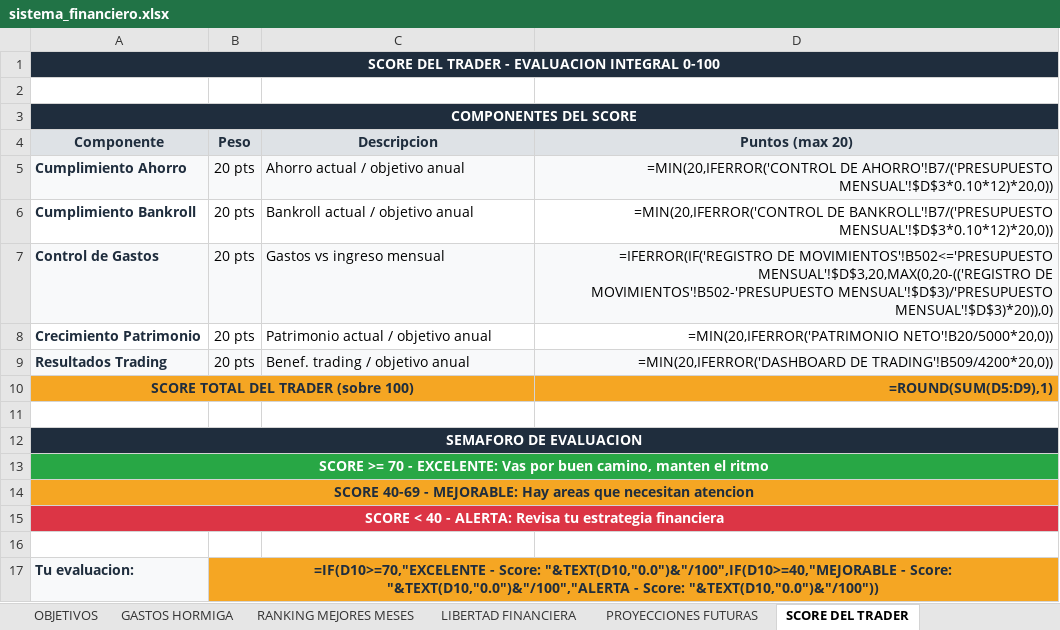
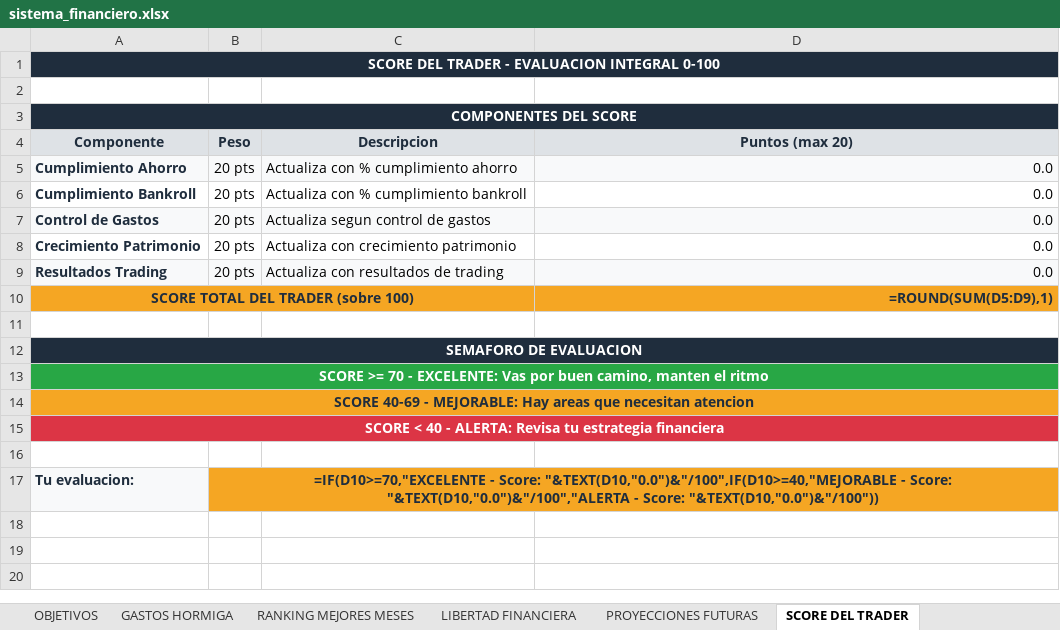
Before and after one commit to jraimundogonzalez-cmd/jonatan, an Excel workbook: sistema_financiero.xlsx, sheet SCORE DEL TRADER, drawn as a sheet; values as stored, in another font and other column widths than the file's, no borders; formulas without a stored value are shown as written; the diff names each change by its address in the sheet, - before the commit and + after, or states it on an @@ line.

```diff
--- a/sistema_financiero.xlsx (sheet SCORE DEL TRADER)
+++ b/sistema_financiero.xlsx (sheet SCORE DEL TRADER)
-C5 (Descripcion): Ahorro actual / objetivo anual
+C5 (Descripcion): Actualiza con % cumplimiento ahorro
-D5 (Puntos (max 20)): =MIN(20,IFERROR('CONTROL DE AHORRO'!B7/('PRESUPUESTO MENSUAL'!$D$3*0.10*12)*20,0))
+D5 (Puntos (max 20)): 0.0
-C6 (Descripcion): Bankroll actual / objetivo anual
+C6 (Descripcion): Actualiza con % cumplimiento bankroll
-D6 (Puntos (max 20)): =MIN(20,IFERROR('CONTROL DE BANKROLL'!B7/('PRESUPUESTO MENSUAL'!$D$3*0.10*12)*20,0))
+D6 (Puntos (max 20)): 0.0
-C7 (Descripcion): Gastos vs ingreso mensual
+C7 (Descripcion): Actualiza segun control de gastos
-D7 (Puntos (max 20)): =IFERROR(IF('REGISTRO DE MOVIMIENTOS'!B502<='PRESUPUESTO MENSUAL'!$D$3,20,MAX(0,20-(('REGISTRO DE MOVIMIENTOS'!B502-'PRESUPUESTO MENSUAL'!$D$3)/'PRESUPUESTO MENSUAL'!$D$3)*20)),0)
+D7 (Puntos (max 20)): 0.0
-C8 (Descripcion): Patrimonio actual / objetivo anual
+C8 (Descripcion): Actualiza con crecimiento patrimonio
-D8 (Puntos (max 20)): =MIN(20,IFERROR('PATRIMONIO NETO'!B20/5000*20,0))
+D8 (Puntos (max 20)): 0.0
-C9 (Descripcion): Benef. trading / objetivo anual
+C9 (Descripcion): Actualiza con resultados de trading
-D9 (Puntos (max 20)): =MIN(20,IFERROR('DASHBOARD DE TRADING'!B509/4200*20,0))
+D9 (Puntos (max 20)): 0.0
```
Also changed, not shown: sheet GASTOS HORMIGA, sheet CONTROL DE BANKROLL, sheet PATRIMONIO NETO, 1 other file.
